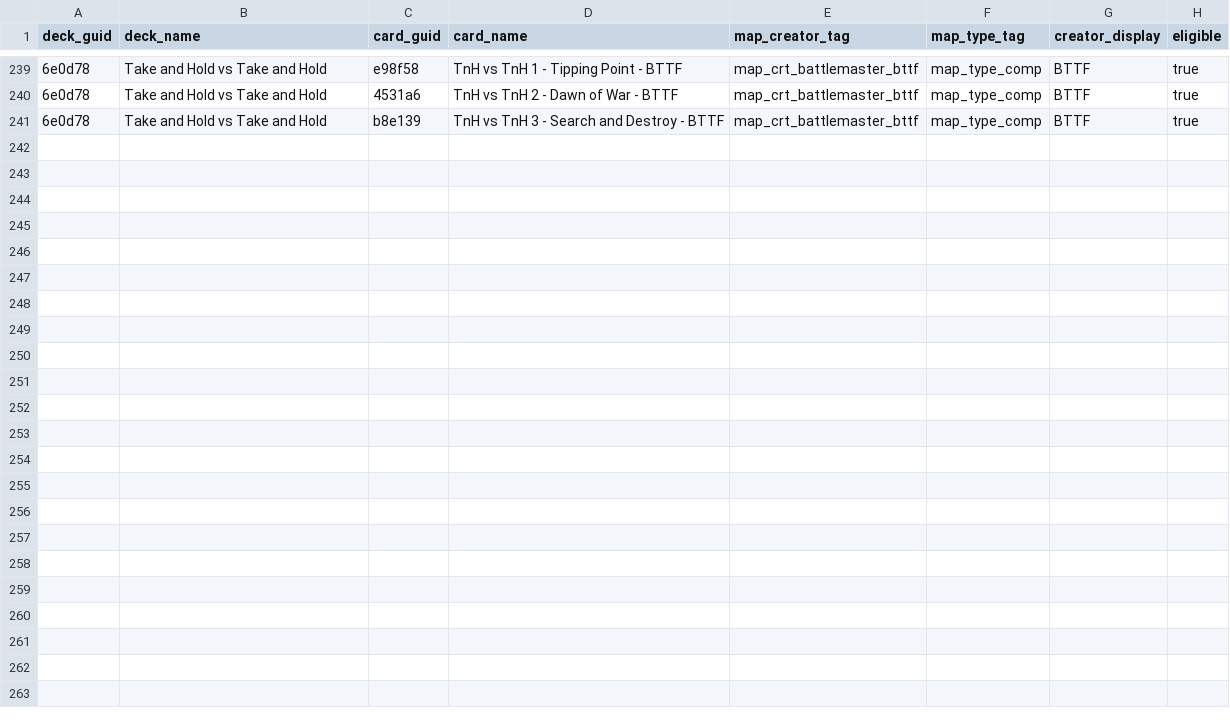
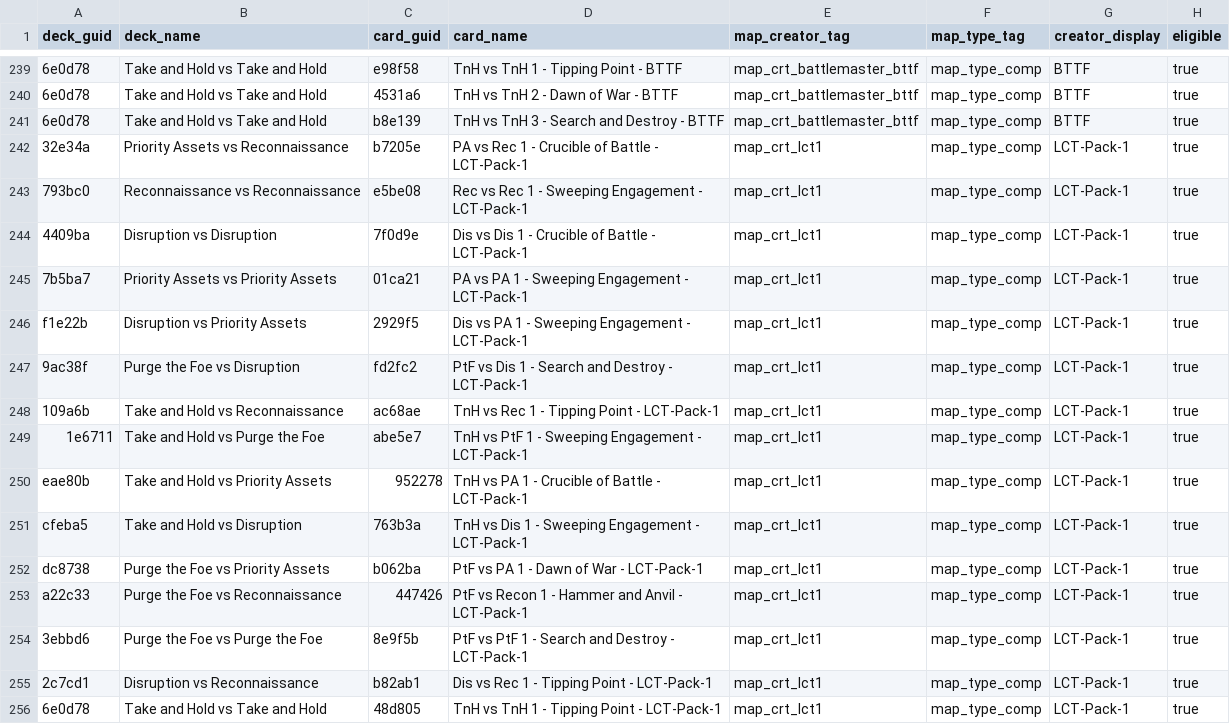
Before and after one commit to Las0mbra/lct, a CSV file: data/map_manifest.csv, drawn as a sheet; only a part is shown, gaps mark what is left out; the diff names each change by its address in the sheet, - before the commit and + after, or states it on an @@ line.

```diff
--- a/data/map_manifest.csv
+++ b/data/map_manifest.csv
+row 242: 32e34a | Priority Assets vs Reconnaissance | b7205e | PA vs Rec 1 - Crucible of Battle - LCT-Pack-1 | map_crt_lct1 | map_type_comp | LCT-Pack-1 | true
+row 243: 793bc0 | Reconnaissance vs Reconnaissance | e5be08 | Rec vs Rec 1 - Sweeping Engagement - LCT-Pack-1 | map_crt_lct1 | map_type_comp | LCT-Pack-1 | true
+row 244: 4409ba | Disruption vs Disruption | 7f0d9e | Dis vs Dis 1 - Crucible of Battle - LCT-Pack-1 | map_crt_lct1 | map_type_comp | LCT-Pack-1 | true
+row 245: 7b5ba7 | Priority Assets vs Priority Assets | 01ca21 | PA vs PA 1 - Sweeping Engagement - LCT-Pack-1 | map_crt_lct1 | map_type_comp | LCT-Pack-1 | true
+row 246: f1e22b | Disruption vs Priority Assets | 2929f5 | Dis vs PA 1 - Sweeping Engagement - LCT-Pack-1 | map_crt_lct1 | map_type_comp | LCT-Pack-1 | true
+row 247: 9ac38f | Purge the Foe vs Disruption | fd2fc2 | PtF vs Dis 1 - Search and Destroy - LCT-Pack-1 | map_crt_lct1 | map_type_comp | LCT-Pack-1 | true
+row 248: 109a6b | Take and Hold vs Reconnaissance | ac68ae | TnH vs Rec 1 - Tipping Point - LCT-Pack-1 | map_crt_lct1 | map_type_comp | LCT-Pack-1 | true
+row 249: 1e6711 | Take and Hold vs Purge the Foe | abe5e7 | TnH vs PtF 1 - Sweeping Engagement - LCT-Pack-1 | map_crt_lct1 | map_type_comp | LCT-Pack-1 | true
+row 250: eae80b | Take and Hold vs Priority Assets | 952278 | TnH vs PA 1 - Crucible of Battle - LCT-Pack-1 | map_crt_lct1 | map_type_comp | LCT-Pack-1 | true
+row 251: cfeba5 | Take and Hold vs Disruption | 763b3a | TnH vs Dis 1 - Sweeping Engagement - LCT-Pack-1 | map_crt_lct1 | map_type_comp | LCT-Pack-1 | true
+row 252: dc8738 | Purge the Foe vs Priority Assets | b062ba | PtF vs PA 1 - Dawn of War - LCT-Pack-1 | map_crt_lct1 | map_type_comp | LCT-Pack-1 | true
+row 253: a22c33 | Purge the Foe vs Reconnaissance | 447426 | PtF vs Recon 1 - Hammer and Anvil - LCT-Pack-1 | map_crt_lct1 | map_type_comp | LCT-Pack-1 | true
+row 254: 3ebbd6 | Purge the Foe vs Purge the Foe | 8e9f5b | PtF vs PtF 1 - Search and Destroy - LCT-Pack-1 | map_crt_lct1 | map_type_comp | LCT-Pack-1 | true
+row 255: 2c7cd1 | Disruption vs Reconnaissance | b82ab1 | Dis vs Rec 1 - Tipping Point - LCT-Pack-1 | map_crt_lct1 | map_type_comp | LCT-Pack-1 | true
+row 256: 6e0d78 | Take and Hold vs Take and Hold | 48d805 | TnH vs TnH 1 - Tipping Point - LCT-Pack-1 | map_crt_lct1 | map_type_comp | LCT-Pack-1 | true
```
Also changed, not shown: 20 other files.
